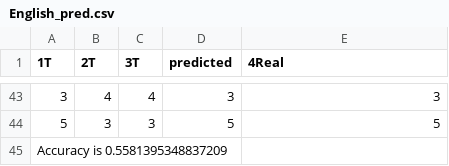
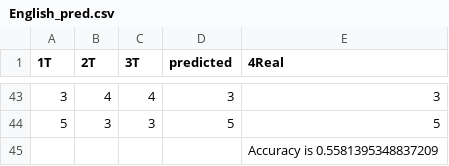
Before and after one commit to ArtemCoolAc/Diploma, a CSV file: English_pred.csv, drawn as a sheet; only a part is shown, gaps mark what is left out.

Commit message:
Update English_pred.csv

```diff
--- a/English_pred.csv
+++ b/English_pred.csv
@@ -44,2 +44,2 @@
 5,3,3,5,5
-Accuracy is 0.5581395348837209,,,,
+,,,,Accuracy is 0.5581395348837209
```
